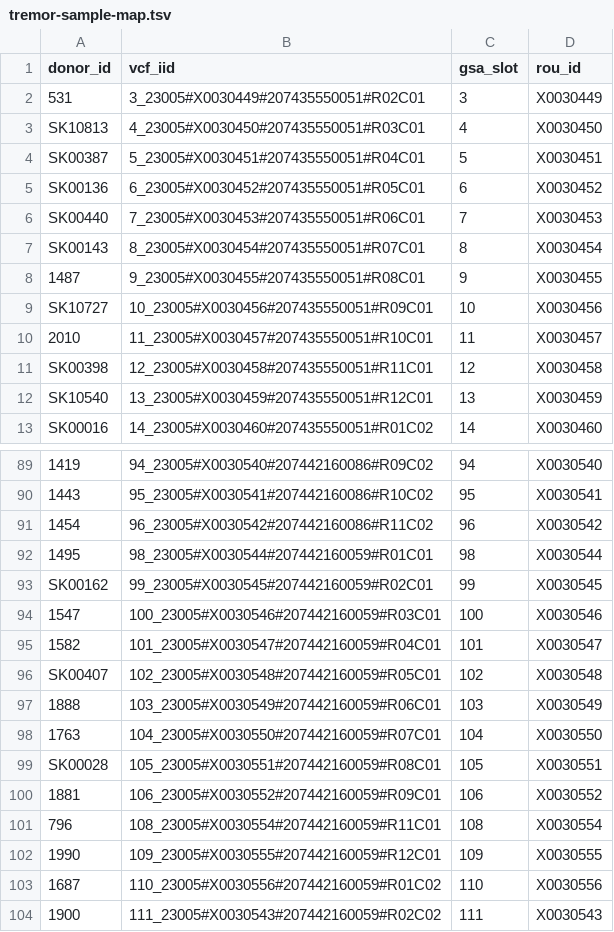
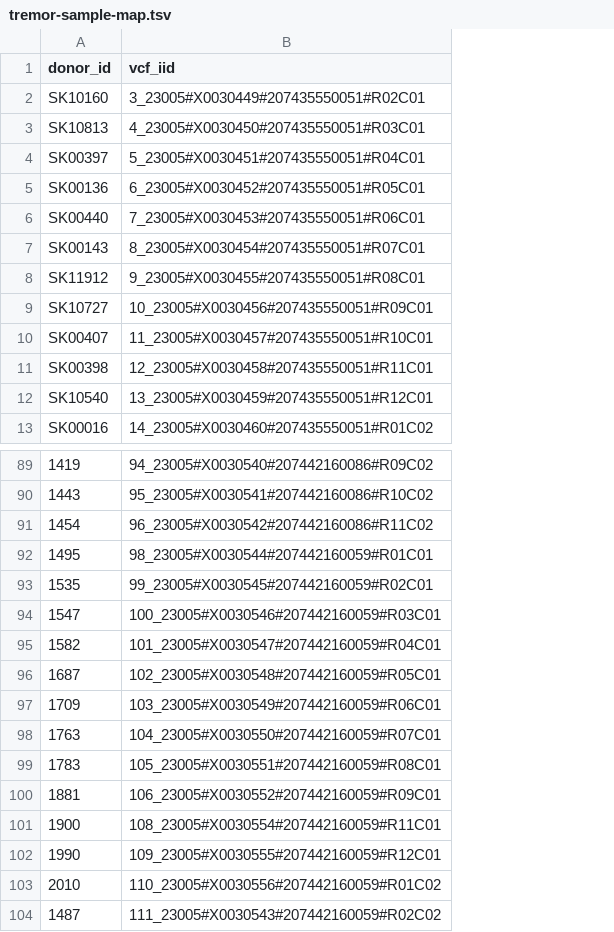
Before and after one commit to jeffreypullin/quasar-sc-paper, a TSV file: resources/tremor-sample-map.tsv, drawn as a sheet; only a part is shown, gaps mark what is left out; the diff covers the shown part only; the diff names each change by its address in the sheet, - before the commit and + after, or states it on an @@ line.

Commit message:
Add new sample map
and add power plot

```diff
--- a/resources/tremor-sample-map.tsv
+++ b/resources/tremor-sample-map.tsv
-column C (gsa_slot), rows 2-13: 3 | 4 | 5 | 6 | 7 | 8 | 9 | 10 | 11 | 12 | 13 | 14; rows 89-104: 94 | 95 | 96 | 98 | 99 | 100 | 101 | 102 | 103 | 104 | 105 | 106 | 108 | 109 | 110 | 111
-column D (rou_id), rows 2-13: X0030449 | X0030450 | X0030451 | X0030452 | X0030453 | X0030454 | X0030455 | X0030456 | X0030457 | X0030458 | X0030459 | X0030460; rows 89-104: X0030540 | X0030541 | X0030542 | X0030544 | X0030545 | X0030546 | X0030547 | X0030548 | X0030549 | X0030550 | X0030551 | X0030552 | X0030554 | X0030555 | X0030556 | X0030543
-A2 (donor_id): 531
+A2 (donor_id): SK10160
-A4 (donor_id): SK00387
+A4 (donor_id): SK00397
-A8 (donor_id): 1487
+A8 (donor_id): SK11912
-A10 (donor_id): 2010
+A10 (donor_id): SK00407
-A93 (donor_id): SK00162
+A93 (donor_id): 1535
-A96 (donor_id): SK00407
+A96 (donor_id): 1687
-A97 (donor_id): 1888
+A97 (donor_id): 1709
-A99 (donor_id): SK00028
+A99 (donor_id): 1783
-A101 (donor_id): 796
+A101 (donor_id): 1900
-A103 (donor_id): 1687
+A103 (donor_id): 2010
-A104 (donor_id): 1900
+A104 (donor_id): 1487
```
Also changed, not shown: 8 edited cells elsewhere in this file, 9 other files.
